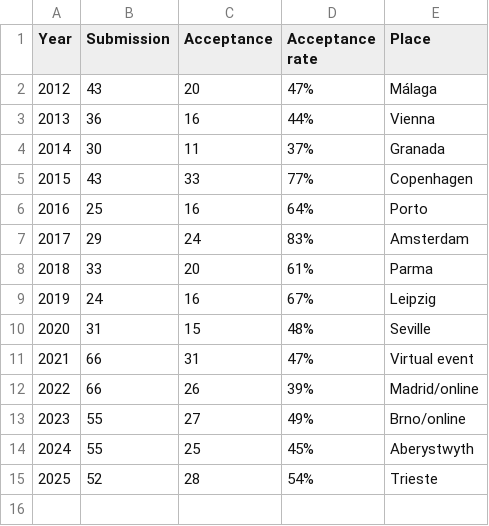
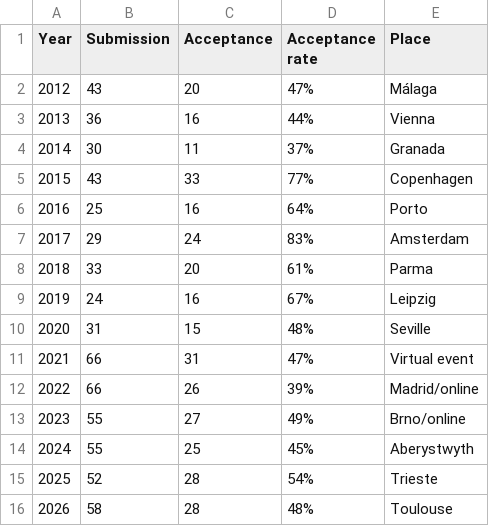
Before and after one commit to ryojitanabe/ecconf, a CSV file: data/evomusart.csv, drawn as a sheet; the diff names each change by its address in the sheet, - before the commit and + after, or states it on an @@ line.

```diff
--- a/data/evomusart.csv
+++ b/data/evomusart.csv
+row 16: 2026 | 58 | 28 | 48% | Toulouse
```
Also changed, not shown: data/eurogp.csv, data/evoapp.csv, 6 other files.
